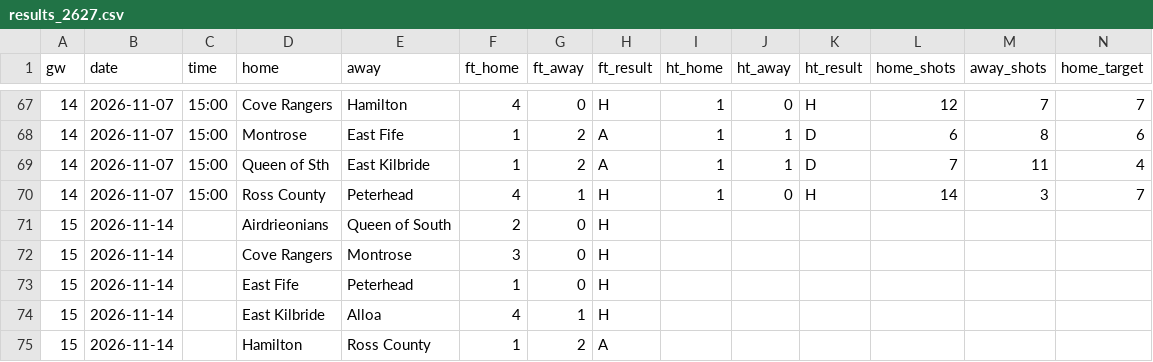
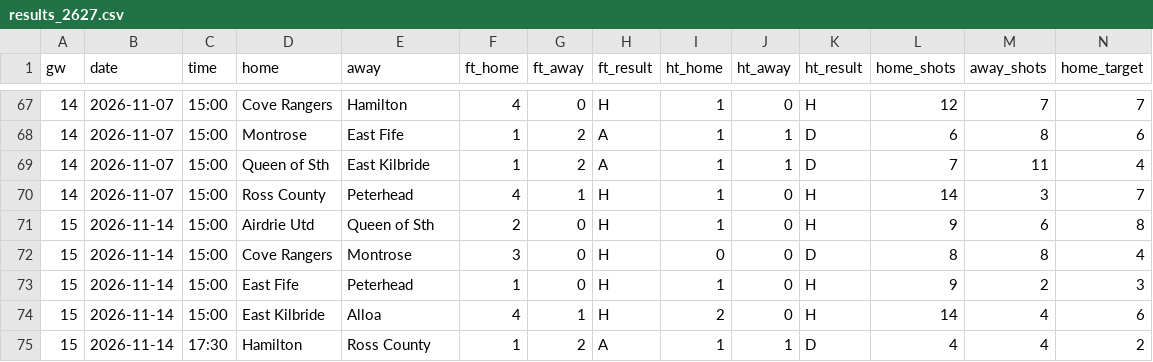
Before and after one commit to L1nu-X/open-matchday, a CSV file: data/SCO_3_league-one/results_2627.csv, drawn as a sheet; only a part is shown, gaps mark what is left out; removed rows and columns are numbered as before the commit, all else as after; rows hold the shown columns only; the diff names each change by its address in the sheet, - before the commit and + after, or states it on an @@ line.

```diff
--- a/data/SCO_3_league-one/results_2627.csv
+++ b/data/SCO_3_league-one/results_2627.csv
-row 71: 15 | 2026-11-14 |  | Airdrieonians | Queen of South | 2 | 0 | H
-row 72: 15 | 2026-11-14 |  | Cove Rangers | Montrose | 3 | 0 | H
-row 73: 15 | 2026-11-14 |  | East Fife | Peterhead | 1 | 0 | H
-row 74: 15 | 2026-11-14 |  | East Kilbride | Alloa | 4 | 1 | H
-row 75: 15 | 2026-11-14 |  | Hamilton | Ross County | 1 | 2 | A
+row 71: 15 | 2026-11-14 | 15:00 | Airdrie Utd | Queen of Sth | 2 | 0 | H | 1 | 0 | H | 9 | 6 | 8
+row 72: 15 | 2026-11-14 | 15:00 | Cove Rangers | Montrose | 3 | 0 | H | 0 | 0 | D | 8 | 8 | 4
+row 73: 15 | 2026-11-14 | 15:00 | East Fife | Peterhead | 1 | 0 | H | 1 | 0 | H | 9 | 2 | 3
+row 74: 15 | 2026-11-14 | 15:00 | East Kilbride | Alloa | 4 | 1 | H | 2 | 0 | H | 14 | 4 | 6
+row 75: 15 | 2026-11-14 | 17:30 | Hamilton | Ross County | 1 | 2 | A | 1 | 1 | D | 4 | 4 | 2
```
Also changed, not shown: data/ENG_3_league-one/results_2627.csv, data/ENG_4_league-two/results_2627.csv, 14 other files.
